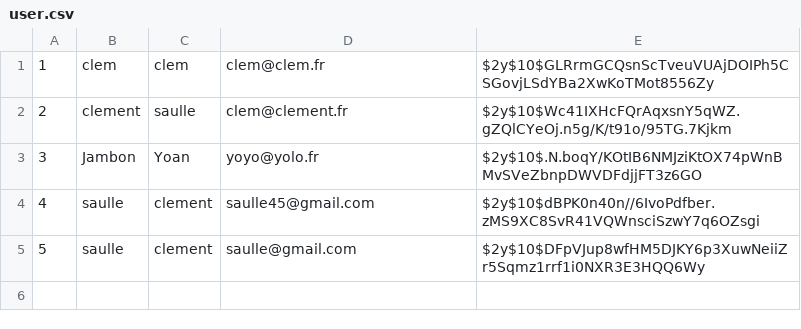
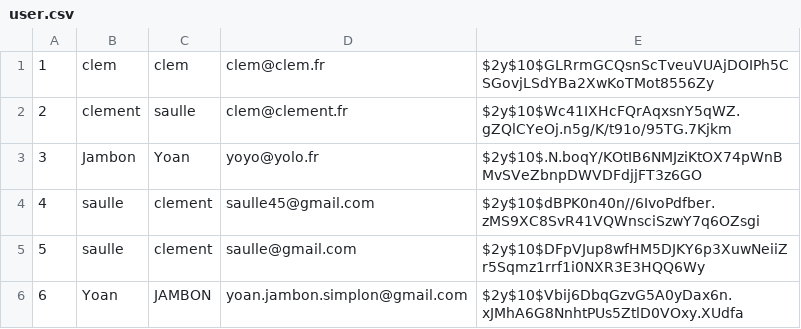
Before and after one commit to Belkian/Music-Vercors-Festival, a CSV file: src/csv/user.csv, drawn as a sheet.

```diff
--- a/src/csv/user.csv
+++ b/src/csv/user.csv
@@ -5 +5,2 @@
 5,saulle,clement,saulle@gmail.com,$2y$10$DFpVJup8wfHM5DJKY6p3XuwNeiiZr5Sqmz1rrf1i0NXR3E3HQQ6Wy,
+6,Yoan,JAMBON,yoan.jambon.simplon@gmail.com,$2y$10$Vbij6DbqGzvG5A0yDax6n.xJMhA6G8NnhtPUs5ZtlD0VOxy.XUdfa,
```
Also changed, not shown: 3 other files.
